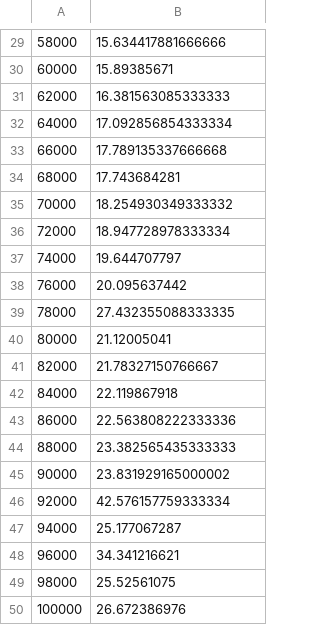
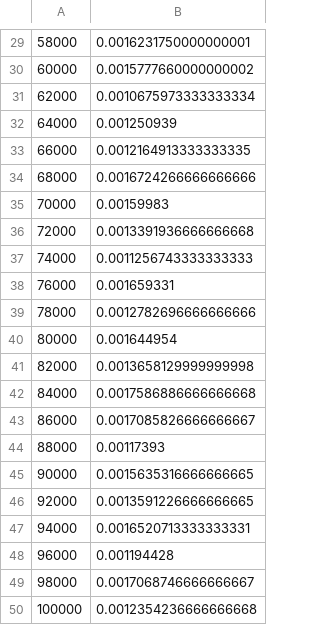
Before and after one commit to jamella/blowfish-attack, a CSV file: teste5TamTempo.csv, drawn as a sheet; only a part is shown, gaps mark what is left out; the diff covers the shown part only.

```diff
--- a/teste5TamTempo.csv
+++ b/teste5TamTempo.csv
@@ -29,22 +29,22 @@
-58000,15.634417881666666
-60000,15.89385671
-62000,16.381563085333333
-64000,17.092856854333334
-66000,17.789135337666668
-68000,17.743684281
-70000,18.254930349333332
-72000,18.947728978333334
-74000,19.644707797
-76000,20.095637442
-78000,27.432355088333335
-80000,21.12005041
-82000,21.78327150766667
-84000,22.119867918
-86000,22.563808222333336
-88000,23.382565435333333
-90000,23.831929165000002
-92000,42.576157759333334
-94000,25.177067287
-96000,34.341216621
-98000,25.52561075
-100000,26.672386976
+58000,0.0016231750000000001
+60000,0.0015777660000000002
+62000,0.0010675973333333334
+64000,0.001250939
+66000,0.0012164913333333335
+68000,0.0016724266666666666
+70000,0.00159983
+72000,0.0013391936666666668
+74000,0.0011256743333333333
+76000,0.001659331
+78000,0.0012782696666666666
+80000,0.001644954
+82000,0.0013658129999999998
+84000,0.0017586886666666668
+86000,0.0017085826666666667
+88000,0.00117393
+90000,0.0015635316666666665
+92000,0.0013591226666666665
+94000,0.0016520713333333331
+96000,0.001194428
+98000,0.0017068746666666667
+100000,0.0012354236666666668
```
Also changed, not shown: 28 edited cells elsewhere in this file, teste5TamEficiencia.csv, teste5TamOverhead.csv, 4 other files.
